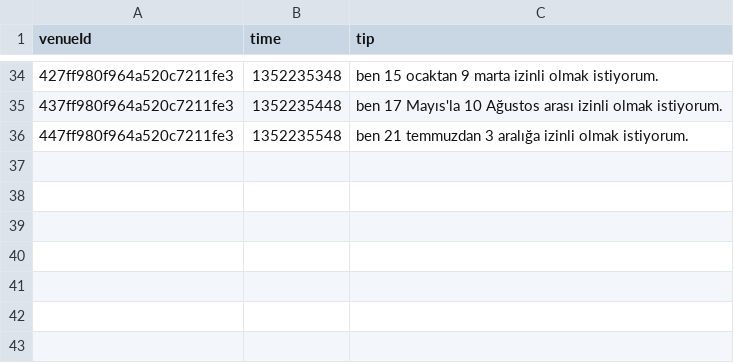
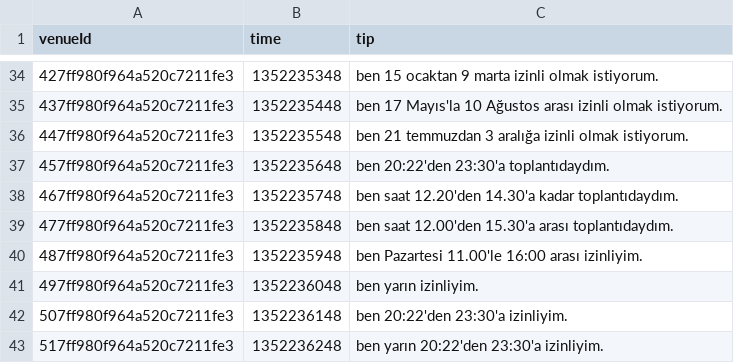
Before and after one commit to ilbey/dws-library-turkish, a CSV file: data/train.csv, drawn as a sheet; only a part is shown, gaps mark what is left out.

Commit message:
added time interval rules

```diff
--- a/data/train.csv
+++ b/data/train.csv
@@ -36 +36,8 @@ venueId,time,tip
 447ff980f964a520c7211fe3,1352235548,ben 21 temmuzdan 3 aralığa izinli olmak istiyorum.
+457ff980f964a520c7211fe3,1352235648,ben 20:22'den 23:30'a toplantıdaydım.
+467ff980f964a520c7211fe3,1352235748,ben saat 12.20'den 14.30'a kadar toplantıdaydım.
+477ff980f964a520c7211fe3,1352235848,ben saat 12.00'den 15.30'a arası toplantıdaydım.
+487ff980f964a520c7211fe3,1352235948,ben Pazartesi 11.00'le 16:00 arası izinliyim.
+497ff980f964a520c7211fe3,1352236048,ben yarın izinliyim.
+507ff980f964a520c7211fe3,1352236148,ben 20:22'den 23:30'a izinliyim.
+517ff980f964a520c7211fe3,1352236248,ben yarın 20:22'den 23:30'a izinliyim.
```
Also changed, not shown: 39 other files.
